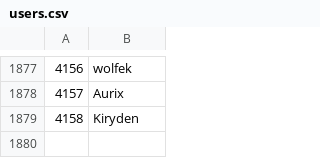
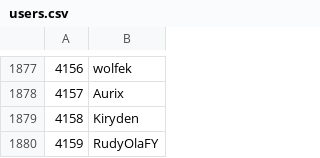
Before and after one commit to Veticia/karma, a CSV file: users.csv, drawn as a sheet; only a part is shown, gaps mark what is left out.

Commit message:
autoupdate

```diff
--- a/users.csv
+++ b/users.csv
@@ -1879 +1879,2 @@
 4158,Kiryden
+4159,RudyOlaFY
```
